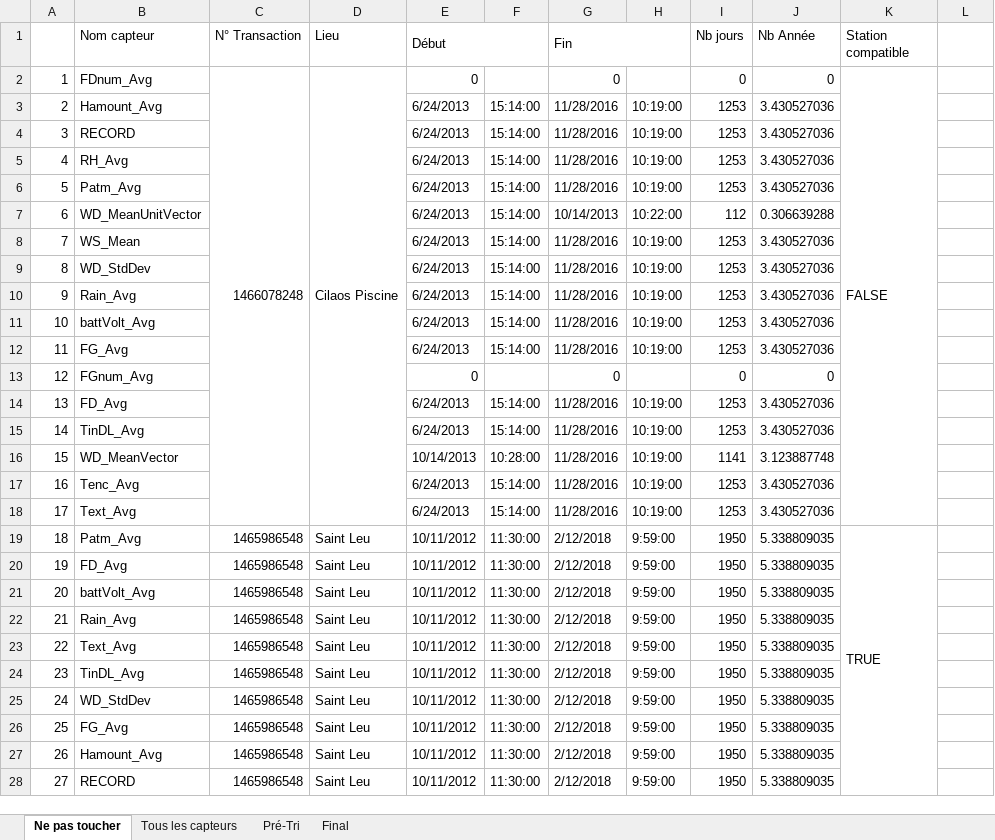
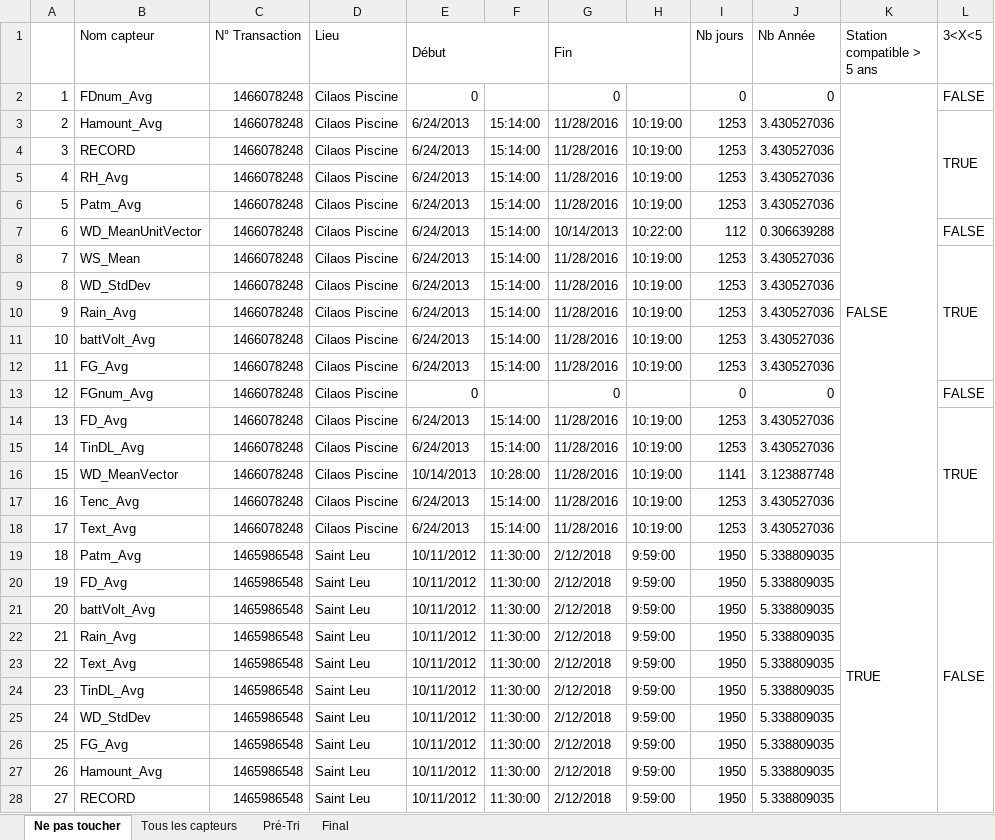
Before and after one commit to Maxou9749/CassandraGetData, an Excel workbook: Pré-Traitement_CASSANDRA/Base_de_temps.xlsx, sheet Ne pas toucher, drawn as a sheet; only a part is shown; values as stored, in another font and other column widths than the file's, no cell formats; conditional formats not drawn; the diff covers the shown part only; the diff names each change by its address in the sheet, - before the commit and + after, or states it on an @@ line.

```diff
--- a/Pré-Traitement_CASSANDRA/Base_de_temps.xlsx (sheet Ne pas toucher)
+++ b/Pré-Traitement_CASSANDRA/Base_de_temps.xlsx (sheet Ne pas toucher)
-K1: Station compatible
+K1: Station compatible > 5 ans
-L1: (empty)
+L1: 3<X<5
-C2:C18 merged
-D2:D18 merged
-L2 (3<X<5): (empty)
+L2 (3<X<5): FALSE
-C3:C18 (N° Transaction): (empty)
+C3:C18 (N° Transaction): 1466078248
-D3:D18 (Lieu): (empty)
+D3:D18 (Lieu): Cilaos Piscine
-L3 (3<X<5): (empty)
+L3 (3<X<5): TRUE
+L3:L6 merged
-L7 (3<X<5): (empty)
+L7 (3<X<5): FALSE
-L8 (3<X<5): (empty)
+L8 (3<X<5): TRUE
+L8:L12 merged
-L13 (3<X<5): (empty)
+L13 (3<X<5): FALSE
-L14 (3<X<5): (empty)
+L14 (3<X<5): TRUE
+L14:L18 merged
-L19 (3<X<5): (empty)
+L19 (3<X<5): FALSE
+L19:L34 merged
```
Also changed, not shown: 60 edited cells and merged cells elsewhere in this sheet, cell formats, 49 other files.
